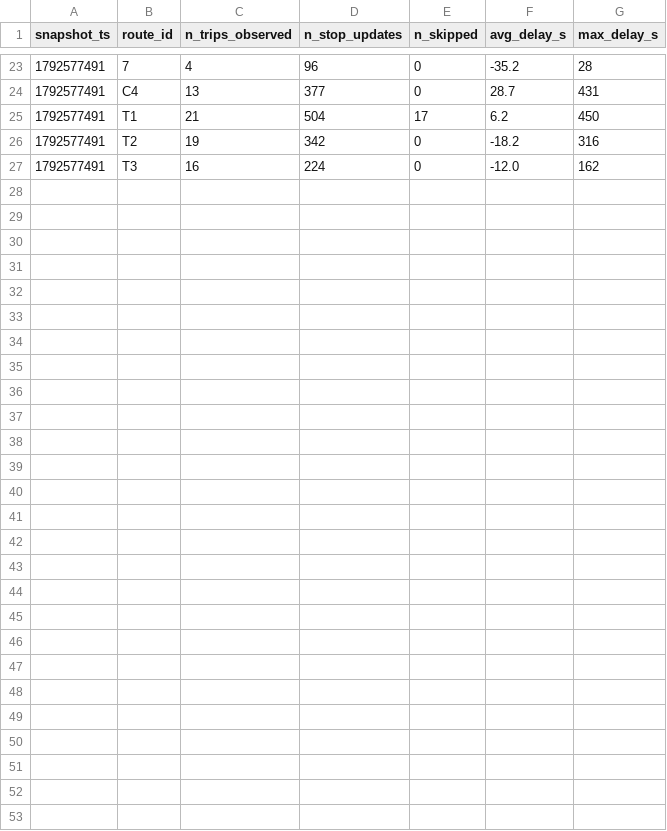
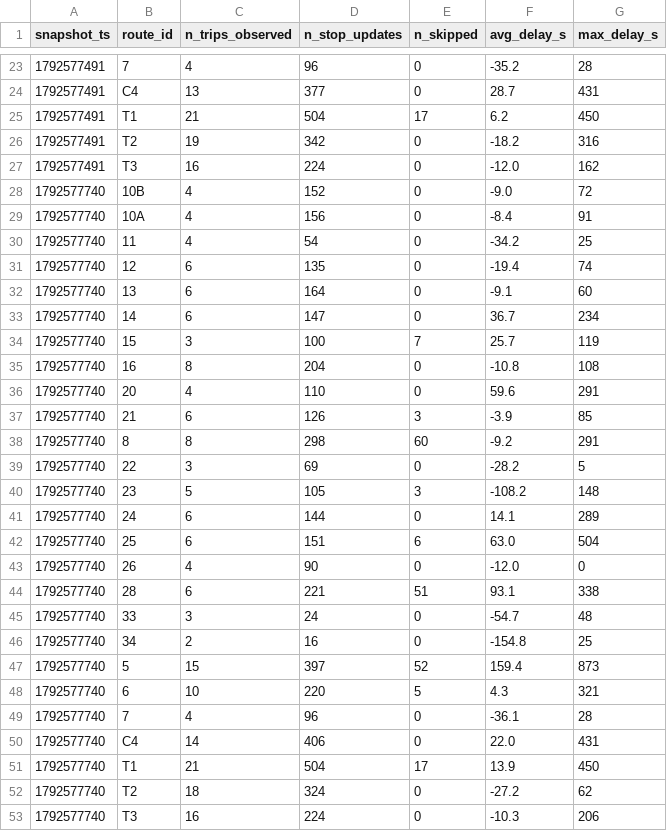
Before and after one commit to MoquereauClement/smart-mobility-lemans, a CSV file: data/history/route_delays_2026-10.csv, drawn as a sheet; only a part is shown, gaps mark what is left out.

```diff
--- a/data/history/route_delays_2026-10.csv
+++ b/data/history/route_delays_2026-10.csv
@@ -27 +27,27 @@ snapshot_ts,route_id,n_trips_observed,n_stop_updates,n_skipped,avg_delay_s,max_d
 1792577491,T3,16,224,0,-12.0,162
+1792577740,10B,4,152,0,-9.0,72
+1792577740,10A,4,156,0,-8.4,91
+1792577740,11,4,54,0,-34.2,25
+1792577740,12,6,135,0,-19.4,74
+1792577740,13,6,164,0,-9.1,60
+1792577740,14,6,147,0,36.7,234
+1792577740,15,3,100,7,25.7,119
+1792577740,16,8,204,0,-10.8,108
+1792577740,20,4,110,0,59.6,291
+1792577740,21,6,126,3,-3.9,85
+1792577740,8,8,298,60,-9.2,291
+1792577740,22,3,69,0,-28.2,5
+1792577740,23,5,105,3,-108.2,148
+1792577740,24,6,144,0,14.1,289
+1792577740,25,6,151,6,63.0,504
+1792577740,26,4,90,0,-12.0,0
+1792577740,28,6,221,51,93.1,338
+1792577740,33,3,24,0,-54.7,48
+1792577740,34,2,16,0,-154.8,25
+1792577740,5,15,397,52,159.4,873
+1792577740,6,10,220,5,4.3,321
+1792577740,7,4,96,0,-36.1,28
+1792577740,C4,14,406,0,22.0,431
+1792577740,T1,21,504,17,13.9,450
+1792577740,T2,18,324,0,-27.2,62
+1792577740,T3,16,224,0,-10.3,206
```
Also changed, not shown: 1 other file.
